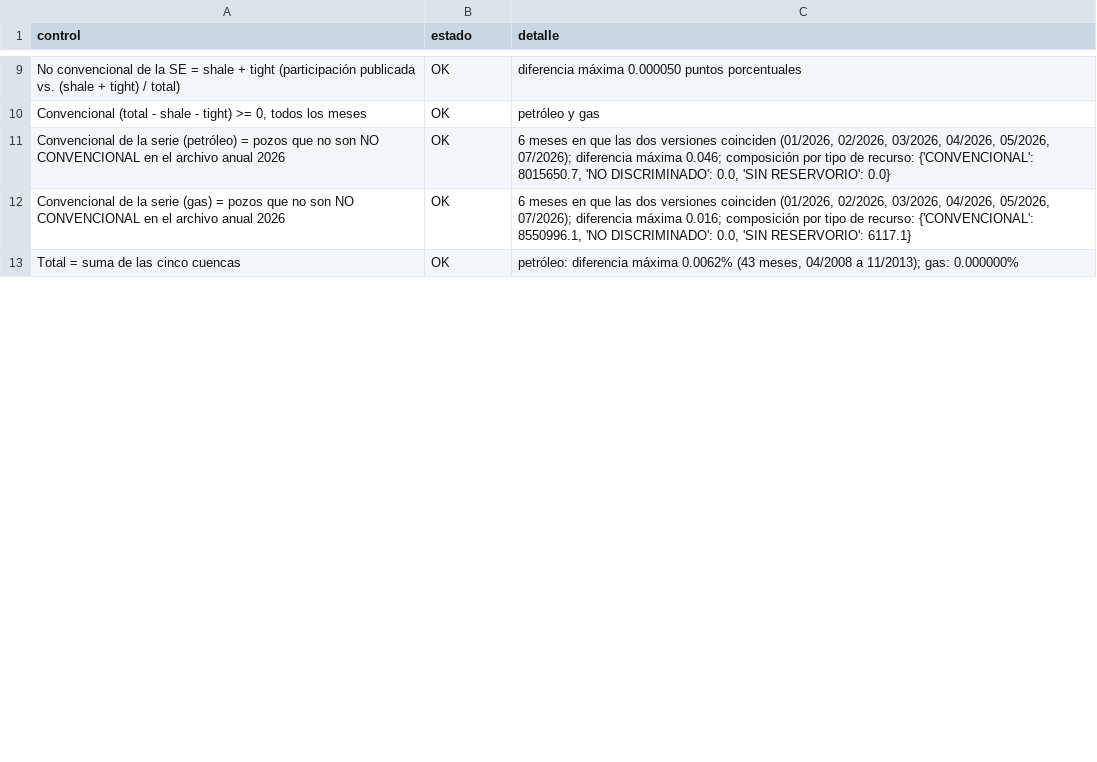
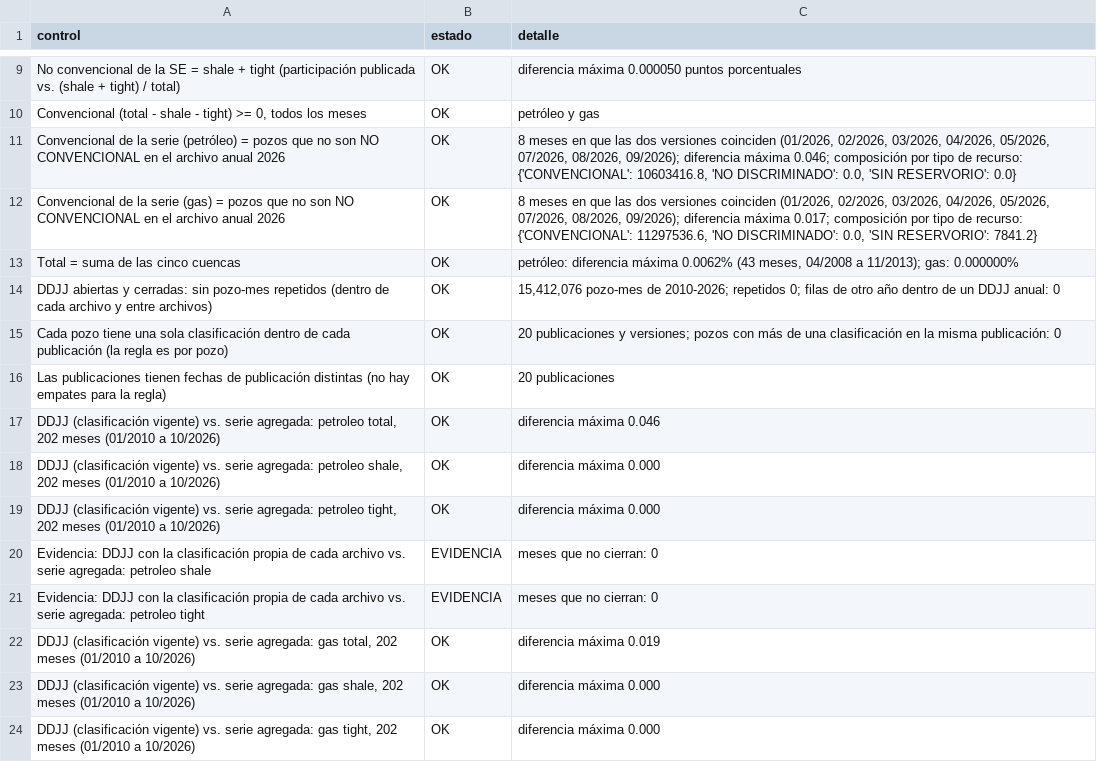
Before and after one commit to agustinvisceglie/la-base-de-babel, a CSV file: datos/validacion/produccion_controles.csv, drawn as a sheet; only a part is shown, gaps mark what is left out; the diff covers the shown part only.

```diff
--- a/datos/validacion/produccion_controles.csv
+++ b/datos/validacion/produccion_controles.csv
@@ -10,4 +10,15 @@ No convencional de la SE = shale + tight (participación publicada vs. (shale +
 "Convencional (total - shale - tight) >= 0, todos los meses",OK,petróleo y gas
-Convencional de la serie (petróleo) = pozos que no son NO CONVENCIONAL en el archivo anual 2026,OK,"6 meses en que las dos versiones coinciden (01/2026, 02/2026, 03/2026, 04/2026, 05/2026, 07/2026); diferencia máxima 0.046; composición por tipo de recurso: {'CONVENCIONAL': 8015650.7, 'NO DISCRIMINADO': 0.0, 'SIN RESERVORIO': 0.0}"
-Convencional de la serie (gas) = pozos que no son NO CONVENCIONAL en el archivo anual 2026,OK,"6 meses en que las dos versiones coinciden (01/2026, 02/2026, 03/2026, 04/2026, 05/2026, 07/2026); diferencia máxima 0.016; composición por tipo de recurso: {'CONVENCIONAL': 8550996.1, 'NO DISCRIMINADO': 0.0, 'SIN RESERVORIO': 6117.1}"
+Convencional de la serie (petróleo) = pozos que no son NO CONVENCIONAL en el archivo anual 2026,OK,"8 meses en que las dos versiones coinciden (01/2026, 02/2026, 03/2026, 04/2026, 05/2026, 07/2026, 08/2026, 09/2026); diferencia máxima 0.046; composición por tipo de recurso: {'CONVENCIONAL': 10603416.8, 'NO DISCRIMINADO': 0.0, 'SIN RESERVORIO': 0.0}"
+Convencional de la serie (gas) = pozos que no son NO CONVENCIONAL en el archivo anual 2026,OK,"8 meses en que las dos versiones coinciden (01/2026, 02/2026, 03/2026, 04/2026, 05/2026, 07/2026, 08/2026, 09/2026); diferencia máxima 0.017; composición por tipo de recurso: {'CONVENCIONAL': 11297536.6, 'NO DISCRIMINADO': 0.0, 'SIN RESERVORIO': 7841.2}"
 Total = suma de las cinco cuencas,OK,"petróleo: diferencia máxima 0.0062% (43 meses, 04/2008 a 11/2013); gas: 0.000000%"
+DDJJ abiertas y cerradas: sin pozo-mes repetidos (dentro de cada archivo y entre archivos),OK,"15,412,076 pozo-mes de 2010-2026; repetidos 0; filas de otro año dentro de un DDJJ anual: 0"
+Cada pozo tiene una sola clasificación dentro de cada publicación (la regla es por pozo),OK,20 publicaciones y versiones; pozos con más de una clasificación en la misma publicación: 0
+Las publicaciones tienen fechas de publicación distintas (no hay empates para la regla),OK,20 publicaciones
+"DDJJ (clasificación vigente) vs. serie agregada: petroleo total, 202 meses (01/2010 a 10/2026)",OK,diferencia máxima 0.046
+"DDJJ (clasificación vigente) vs. serie agregada: petroleo shale, 202 meses (01/2010 a 10/2026)",OK,diferencia máxima 0.000
+"DDJJ (clasificación vigente) vs. serie agregada: petroleo tight, 202 meses (01/2010 a 10/2026)",OK,diferencia máxima 0.000
+Evidencia: DDJJ con la clasificación propia de cada archivo vs. serie agregada: petroleo shale,EVIDENCIA,meses que no cierran: 0
+Evidencia: DDJJ con la clasificación propia de cada archivo vs. serie agregada: petroleo tight,EVIDENCIA,meses que no cierran: 0
+"DDJJ (clasificación vigente) vs. serie agregada: gas total, 202 meses (01/2010 a 10/2026)",OK,diferencia máxima 0.019
+"DDJJ (clasificación vigente) vs. serie agregada: gas shale, 202 meses (01/2010 a 10/2026)",OK,diferencia máxima 0.000
+"DDJJ (clasificación vigente) vs. serie agregada: gas tight, 202 meses (01/2010 a 10/2026)",OK,diferencia máxima 0.000
```
Also changed, not shown: 5 added rows and 11 edited cells elsewhere in this file, datos/procesados/produccion_petroleo_gas_mensual.csv, datos/procesados/produccion_vaca_muerta_mensual.csv, 15 other files.
